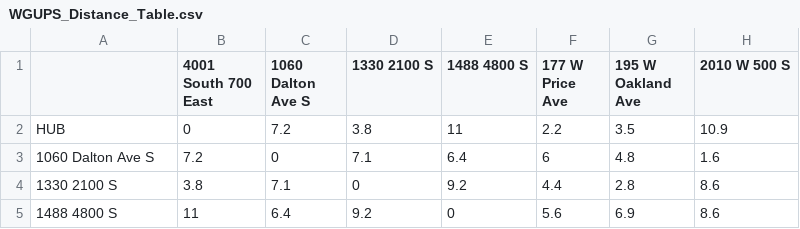
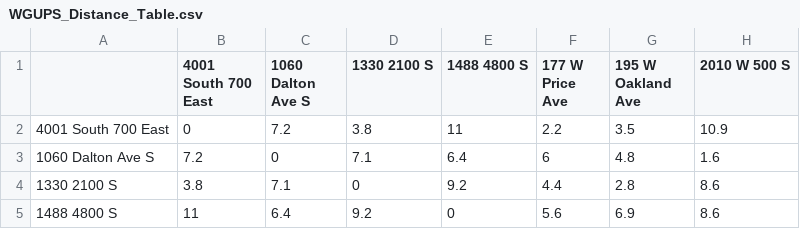
Before and after one commit to samodon/wgups-delivery-system, a CSV file: WGUPS_Distance_Table.csv, drawn as a sheet; only a part is shown; the diff names each change by its address in the sheet, - before the commit and + after, or states it on an @@ line.

```diff
--- a/WGUPS_Distance_Table.csv
+++ b/WGUPS_Distance_Table.csv
-A2: HUB
+A2: 4001 South 700 East
```
Also changed, not shown: 3 other files.
